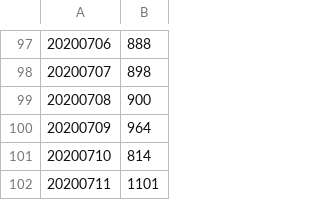
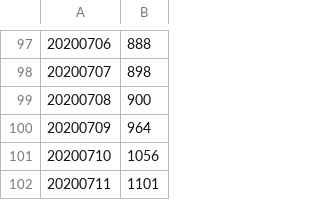
Before and after one commit to gucchisk/parse-tokyo-covid-report-pdf, a CSV file: data/shinjuku.csv, drawn as a sheet; only a part is shown, gaps mark what is left out.

```diff
--- a/data/shinjuku.csv
+++ b/data/shinjuku.csv
@@ -100,3 +100,3 @@
 20200709,964
-20200710,814
+20200710,1056
 20200711,1101
```
Also changed, not shown: data/adachi.csv, data/akiruno.csv, 43 other files.
